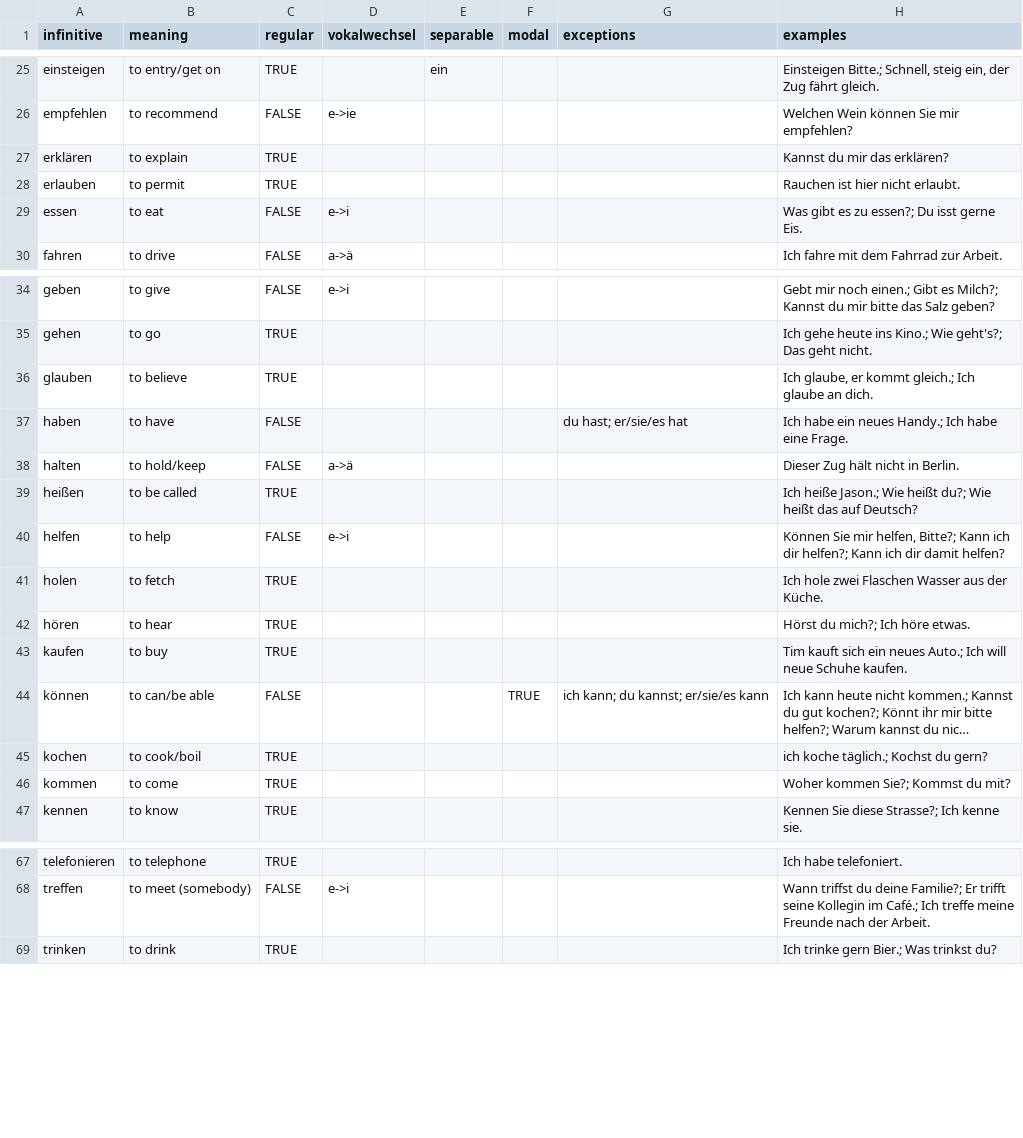
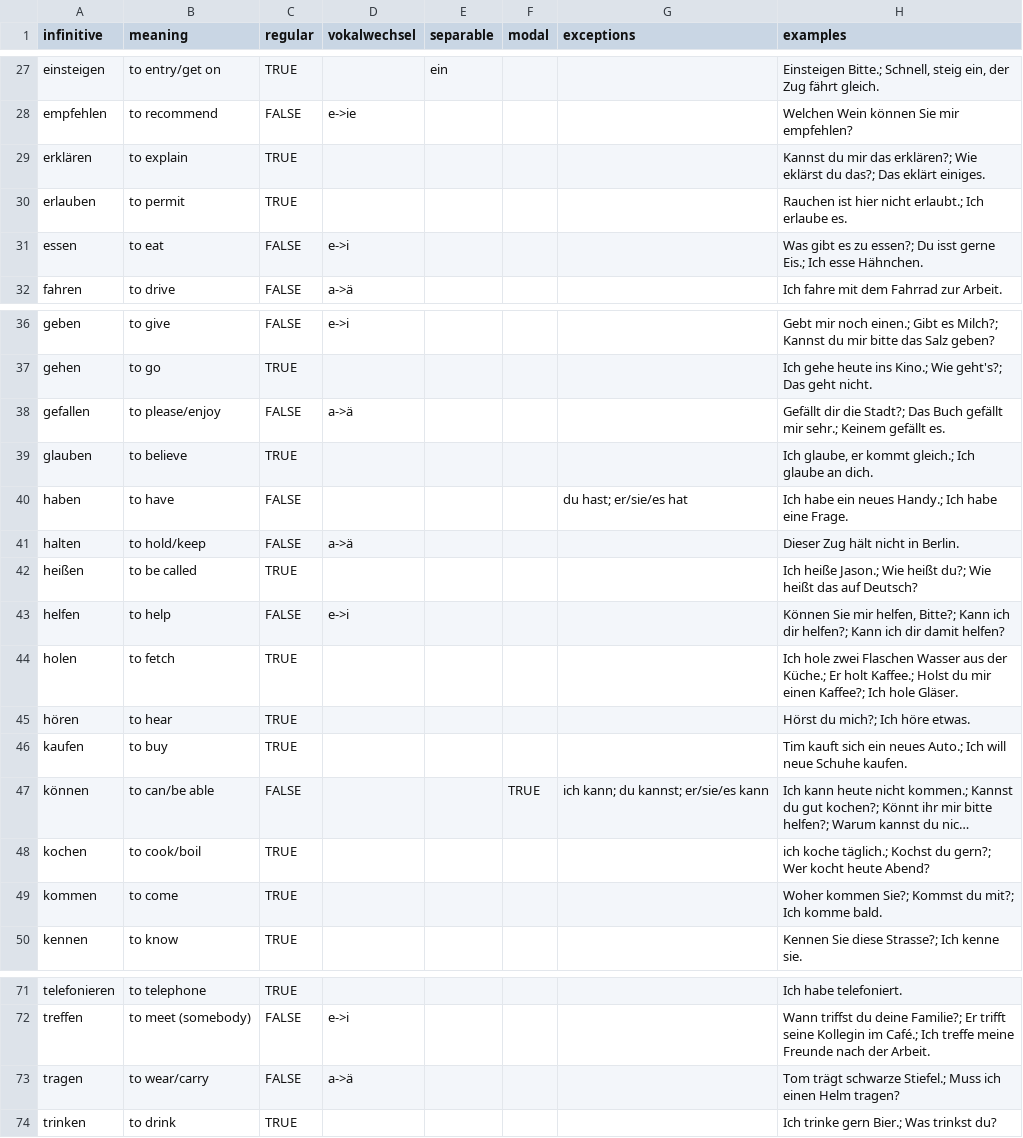
Before and after one commit to JasonAHendry/deutsch-lernen, a CSV file: verbs.csv, drawn as a sheet; only a part is shown, gaps mark what is left out; long unchanged cells end in …; addresses are those after the commit; the diff covers the shown part only; the diff names each change by its address in the sheet, - before the commit and + after, or states it on an @@ line.

Commit message:
Additional verbs and examples.

```diff
--- a/verbs.csv
+++ b/verbs.csv
-H29 (examples): …mir das erklären?
+H29 (examples): …mir das erklären?; Wie eklärst du das?; Das eklärt einiges.
-H30 (examples): Rauchen ist hier nicht erlaubt.
+H30 (examples): Rauchen ist hier nicht erlaubt.; Ich erlaube es.
-H31 (examples): …isst gerne Eis.
+H31 (examples): …isst gerne Eis.; Ich esse Hähnchen.
+row 38: gefallen | to please/enjoy | FALSE | a->ä |  |  |  | Gefällt dir die Stadt?; Das Buch gefällt mir sehr.; Keinem gefällt es.
-H44 (examples): …aus der Küche.
+H44 (examples): …aus der Küche.; Er holt Kaffee.; Holst du mir einen Kaffee?; Ich hole Gläser.
-H48 (examples): …Kochst du gern?
+H48 (examples): …Kochst du gern?; Wer kocht heute Abend?
-H49 (examples): Woher kommen Sie?; Kommst du mit?
+H49 (examples): Woher kommen Sie?; Kommst du mit?; Ich komme bald.
+row 73: tragen | to wear/carry | FALSE | a->ä |  |  |  | Tom trägt schwarze Stiefel.; Muss ich einen Helm tragen?
```
Also changed, not shown: 4 added rows and 8 edited cells elsewhere in this file, 1 other file.
